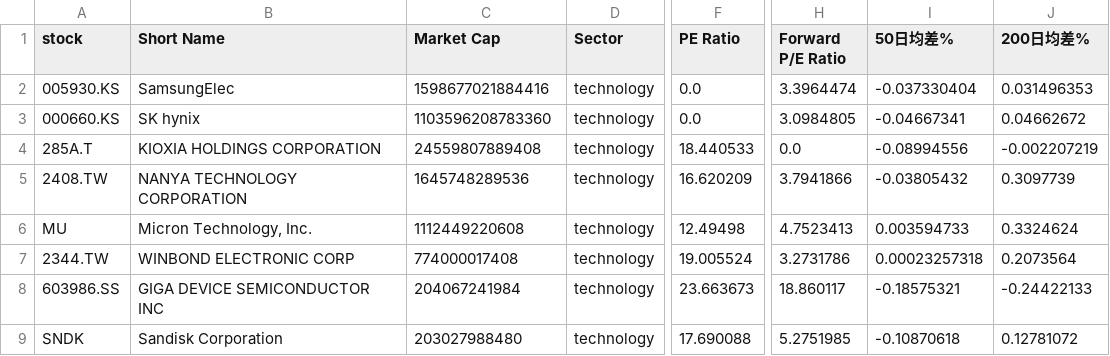
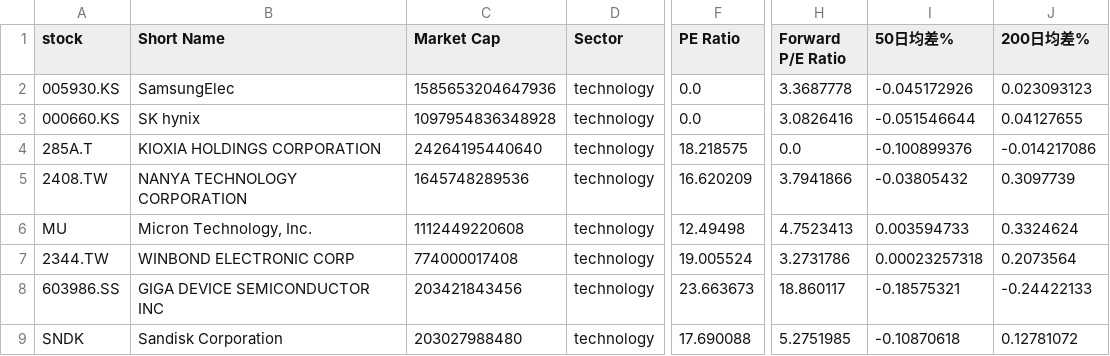
Before and after one commit to chenyicheng2008/sp500-OHLC, a CSV file: data/weekly_reutin/Memory_data.csv, drawn as a sheet; only a part is shown, gaps mark what is left out; the diff names each change by its address in the sheet, - before the commit and + after, or states it on an @@ line.

```diff
--- a/data/weekly_reutin/Memory_data.csv
+++ b/data/weekly_reutin/Memory_data.csv
-C2 (Market Cap): 1598677021884416
+C2 (Market Cap): 1585653204647936
-H2 (Forward P/E Ratio): 3.3964474
+H2 (Forward P/E Ratio): 3.3687778
-I2 (50日均差%): -0.037330404
+I2 (50日均差%): -0.045172926
-J2 (200日均差%): 0.031496353
+J2 (200日均差%): 0.023093123
-C3 (Market Cap): 1103596208783360
+C3 (Market Cap): 1097954836348928
-H3 (Forward P/E Ratio): 3.0984805
+H3 (Forward P/E Ratio): 3.0826416
-I3 (50日均差%): -0.04667341
+I3 (50日均差%): -0.051546644
-J3 (200日均差%): 0.04662672
+J3 (200日均差%): 0.04127655
-C4 (Market Cap): 24559807889408
+C4 (Market Cap): 24264195440640
-F4 (PE Ratio): 18.440533
+F4 (PE Ratio): 18.218575
-I4 (50日均差%): -0.08994556
+I4 (50日均差%): -0.100899376
-J4 (200日均差%): -0.002207219
+J4 (200日均差%): -0.014217086
-C8 (Market Cap): 204067241984
+C8 (Market Cap): 203421843456
```
Also changed, not shown: data/weekly_reutin/Memory_ohlc.csv, data/weekly_reutin/SP550_memory_combined.csv, 3 other files.
